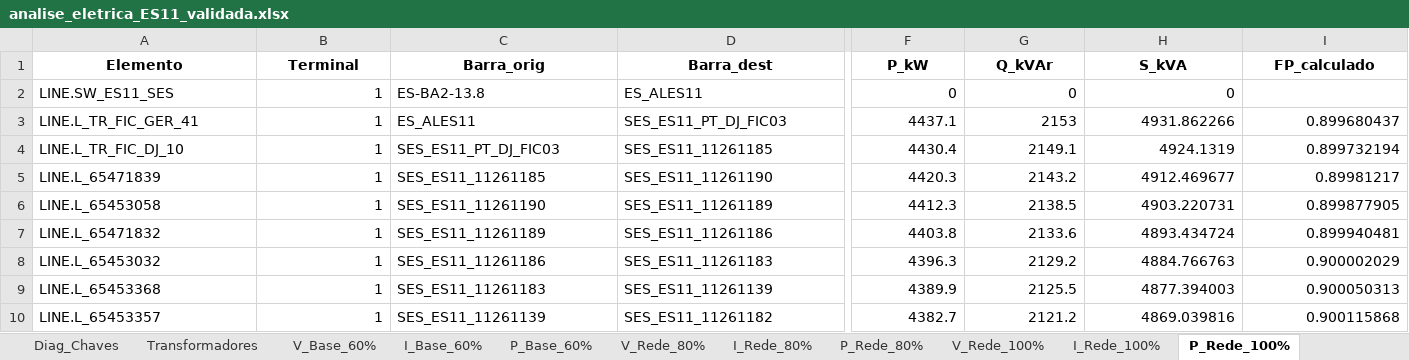
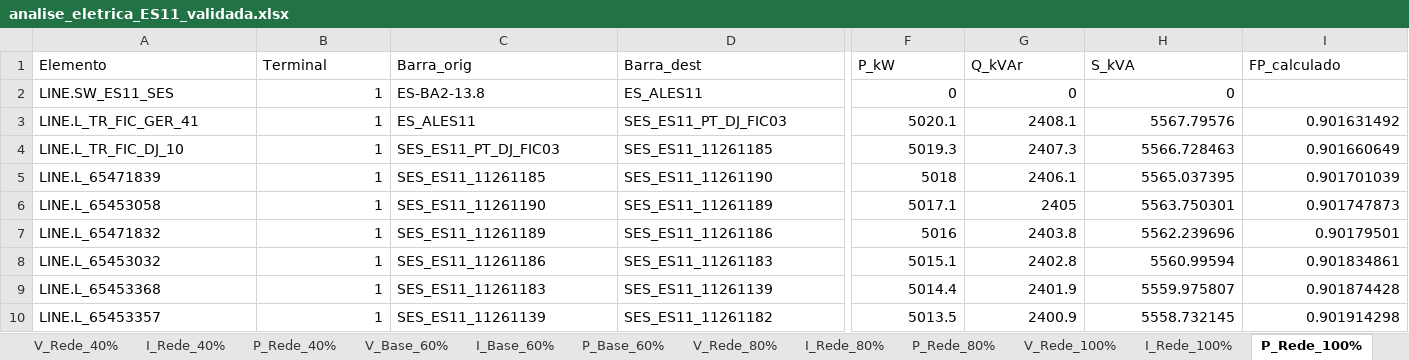
Before and after one commit to CaikeRabis/alimentador_ic, an Excel workbook: analise_eletrica_ES11_validada.xlsx, sheet P_Rede_100%, drawn as a sheet; only a part is shown, gaps mark what is left out; values as stored, in another font and other column widths than the file's, no borders; the diff covers the shown part only; the diff names each change by its address in the sheet, - before the commit and + after, or states it on an @@ line.

```diff
--- a/analise_eletrica_ES11_validada.xlsx (sheet P_Rede_100%)
+++ b/analise_eletrica_ES11_validada.xlsx (sheet P_Rede_100%)
+sheet tab: V_Rede_40%
+sheet tab: I_Rede_40%
+sheet tab: P_Rede_40%
@@ A1:I1 bold: on → off, alignment: center → left @@
-F3 (P_kW): 4437.1
+F3 (P_kW): 5020.1
-G3 (Q_kVAr): 2153
+G3 (Q_kVAr): 2408.1
-H3 (S_kVA): 4931.862266
+H3 (S_kVA): 5567.79576
-I3 (FP_calculado): 0.899680437
+I3 (FP_calculado): 0.901631492
-F4 (P_kW): 4430.4
+F4 (P_kW): 5019.3
-G4 (Q_kVAr): 2149.1
+G4 (Q_kVAr): 2407.3
-H4 (S_kVA): 4924.1319
+H4 (S_kVA): 5566.728463
-I4 (FP_calculado): 0.899732194
+I4 (FP_calculado): 0.901660649
-F5 (P_kW): 4420.3
+F5 (P_kW): 5018
-G5 (Q_kVAr): 2143.2
+G5 (Q_kVAr): 2406.1
-H5 (S_kVA): 4912.469677
+H5 (S_kVA): 5565.037395
-I5 (FP_calculado): 0.89981217
+I5 (FP_calculado): 0.901701039
-F6 (P_kW): 4412.3
+F6 (P_kW): 5017.1
-G6 (Q_kVAr): 2138.5
+G6 (Q_kVAr): 2405
-H6 (S_kVA): 4903.220731
+H6 (S_kVA): 5563.750301
-I6 (FP_calculado): 0.899877905
+I6 (FP_calculado): 0.901747873
-F7 (P_kW): 4403.8
+F7 (P_kW): 5016
-G7 (Q_kVAr): 2133.6
+G7 (Q_kVAr): 2403.8
-H7 (S_kVA): 4893.434724
+H7 (S_kVA): 5562.239696
-I7 (FP_calculado): 0.899940481
+I7 (FP_calculado): 0.90179501
-F8 (P_kW): 4396.3
+F8 (P_kW): 5015.1
-G8 (Q_kVAr): 2129.2
+G8 (Q_kVAr): 2402.8
-H8 (S_kVA): 4884.766763
+H8 (S_kVA): 5560.99594
-I8 (FP_calculado): 0.900002029
+I8 (FP_calculado): 0.901834861
-F9 (P_kW): 4389.9
+F9 (P_kW): 5014.4
-G9 (Q_kVAr): 2125.5
+G9 (Q_kVAr): 2401.9
-H9 (S_kVA): 4877.394003
+H9 (S_kVA): 5559.975807
-I9 (FP_calculado): 0.900050313
+I9 (FP_calculado): 0.901874428
-F10 (P_kW): 4382.7
+F10 (P_kW): 5013.5
-G10 (Q_kVAr): 2121.2
+G10 (Q_kVAr): 2400.9
-H10 (S_kVA): 4869.039816
+H10 (S_kVA): 5558.732145
-I10 (FP_calculado): 0.900115868
+I10 (FP_calculado): 0.901914298
```
Also changed, not shown: 1656 edited cells and cell formats elsewhere in this sheet, sheet V_Trafo_alvo_120%, sheet V_Rede_80%, sheet V_Trafo_alvo_50%, sheet V_Base_60%, sheet V_Trafo_alvo_80%, sheet V_Trafo_alvo_150%, 28 more sheets, other sheet tabs, resultados/comparacao_ceilandia/comparativo_CN15_vs_CN12.xlsx, resumo_consolidado_alimentadores.xlsx, 54 other files.
